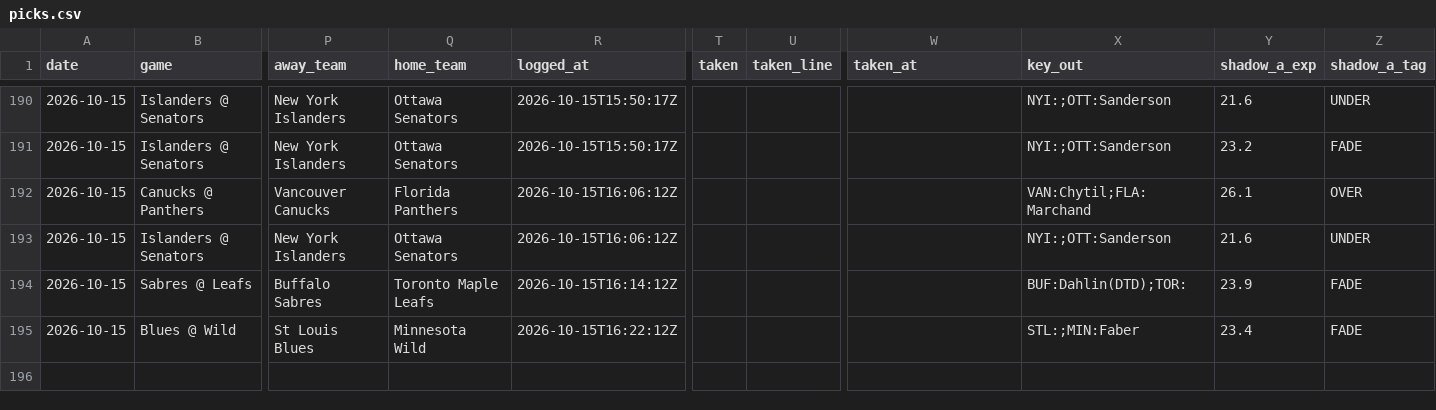
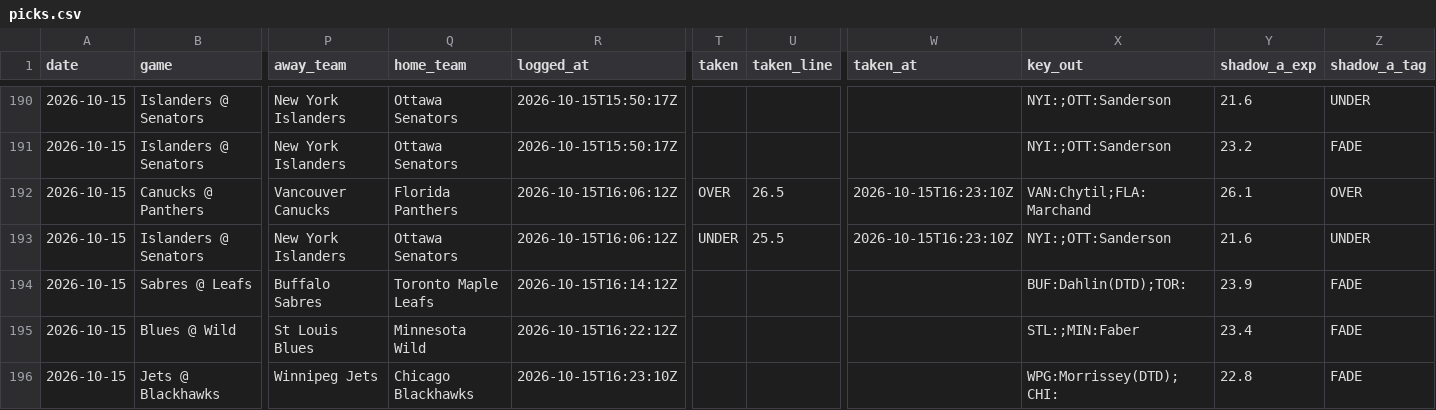
Before and after one commit to phumbad-lab/nhl-saves-alerts, a CSV file: picks.csv, drawn as a sheet; only a part is shown, gaps mark what is left out; rows hold the shown columns only; the diff names each change by its address in the sheet, - before the commit and + after, or states it on an @@ line.

```diff
--- a/picks.csv
+++ b/picks.csv
-T192 (taken): (empty)
+T192 (taken): OVER
-U192 (taken_line): (empty)
+U192 (taken_line): 26.5
-W192:W193 (taken_at): (empty)
+W192:W193 (taken_at): 2026-10-15T16:23:10Z
-T193 (taken): (empty)
+T193 (taken): UNDER
-U193 (taken_line): (empty)
+U193 (taken_line): 25.5
+row 196: 2026-10-15 | Jets @ Blackhawks | Winnipeg Jets | Chicago Blackhawks | 2026-10-15T16:23:10Z |  |  |  | WPG:Morrissey(DTD);CHI: | 22.8 | FADE
```
Also changed, not shown: 1 other file.
